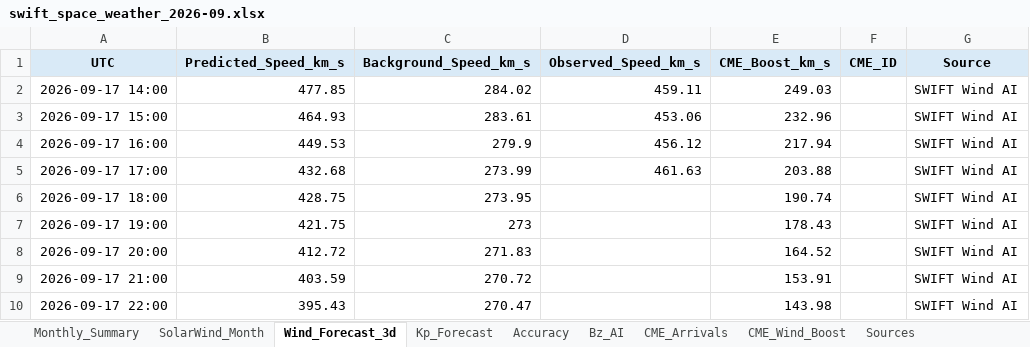
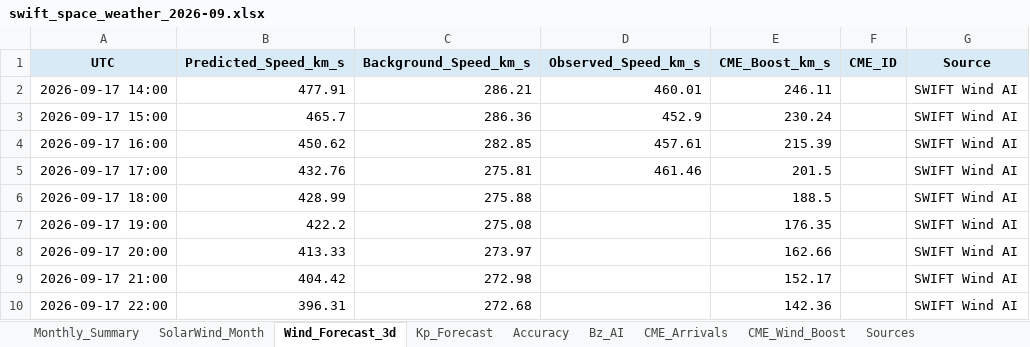
Before and after one commit to sgsy4c2zh7-tech/GEO-SAT-Thread, an Excel workbook: docs/reports/swift_space_weather_2026-09.xlsx, sheet Wind_Forecast_3d, drawn as a sheet; only a part is shown; values as stored, in another font and other column widths than the file's, no borders; charts and pictures not drawn; the diff covers the shown part only; the diff names each change by its address in the sheet, - before the commit and + after, or states it on an @@ line.

```diff
--- a/docs/reports/swift_space_weather_2026-09.xlsx (sheet Wind_Forecast_3d)
+++ b/docs/reports/swift_space_weather_2026-09.xlsx (sheet Wind_Forecast_3d)
-B2 (Predicted_Speed_km_s): 477.85
+B2 (Predicted_Speed_km_s): 477.91
-C2 (Background_Speed_km_s): 284.02
+C2 (Background_Speed_km_s): 286.21
-D2 (Observed_Speed_km_s): 459.11
+D2 (Observed_Speed_km_s): 460.01
-E2 (CME_Boost_km_s): 249.03
+E2 (CME_Boost_km_s): 246.11
-B3 (Predicted_Speed_km_s): 464.93
+B3 (Predicted_Speed_km_s): 465.7
-C3 (Background_Speed_km_s): 283.61
+C3 (Background_Speed_km_s): 286.36
-D3 (Observed_Speed_km_s): 453.06
+D3 (Observed_Speed_km_s): 452.9
-E3 (CME_Boost_km_s): 232.96
+E3 (CME_Boost_km_s): 230.24
-B4 (Predicted_Speed_km_s): 449.53
+B4 (Predicted_Speed_km_s): 450.62
-C4 (Background_Speed_km_s): 279.9
+C4 (Background_Speed_km_s): 282.85
-D4 (Observed_Speed_km_s): 456.12
+D4 (Observed_Speed_km_s): 457.61
-E4 (CME_Boost_km_s): 217.94
+E4 (CME_Boost_km_s): 215.39
-B5 (Predicted_Speed_km_s): 432.68
+B5 (Predicted_Speed_km_s): 432.76
-C5 (Background_Speed_km_s): 273.99
+C5 (Background_Speed_km_s): 275.81
-D5 (Observed_Speed_km_s): 461.63
+D5 (Observed_Speed_km_s): 461.46
-E5 (CME_Boost_km_s): 203.88
+E5 (CME_Boost_km_s): 201.5
-B6 (Predicted_Speed_km_s): 428.75
+B6 (Predicted_Speed_km_s): 428.99
-C6 (Background_Speed_km_s): 273.95
+C6 (Background_Speed_km_s): 275.88
-E6 (CME_Boost_km_s): 190.74
+E6 (CME_Boost_km_s): 188.5
-B7 (Predicted_Speed_km_s): 421.75
+B7 (Predicted_Speed_km_s): 422.2
-C7 (Background_Speed_km_s): 273
+C7 (Background_Speed_km_s): 275.08
-E7 (CME_Boost_km_s): 178.43
+E7 (CME_Boost_km_s): 176.35
-B8 (Predicted_Speed_km_s): 412.72
+B8 (Predicted_Speed_km_s): 413.33
-C8 (Background_Speed_km_s): 271.83
+C8 (Background_Speed_km_s): 273.97
-E8 (CME_Boost_km_s): 164.52
+E8 (CME_Boost_km_s): 162.66
-B9 (Predicted_Speed_km_s): 403.59
+B9 (Predicted_Speed_km_s): 404.42
-C9 (Background_Speed_km_s): 270.72
+C9 (Background_Speed_km_s): 272.98
-E9 (CME_Boost_km_s): 153.91
+E9 (CME_Boost_km_s): 152.17
-B10 (Predicted_Speed_km_s): 395.43
+B10 (Predicted_Speed_km_s): 396.31
-C10 (Background_Speed_km_s): 270.47
+C10 (Background_Speed_km_s): 272.68
-E10 (CME_Boost_km_s): 143.98
+E10 (CME_Boost_km_s): 142.36
```
Also changed, not shown: 189 edited cells elsewhere in this sheet, sheet Accuracy, sheet CME_Arrivals, sheet SolarWind_Month, sheet Bz_AI, sheet Monthly_Summary, sheet CME_Wind_Boost, charts or pictures, 23 other files.
